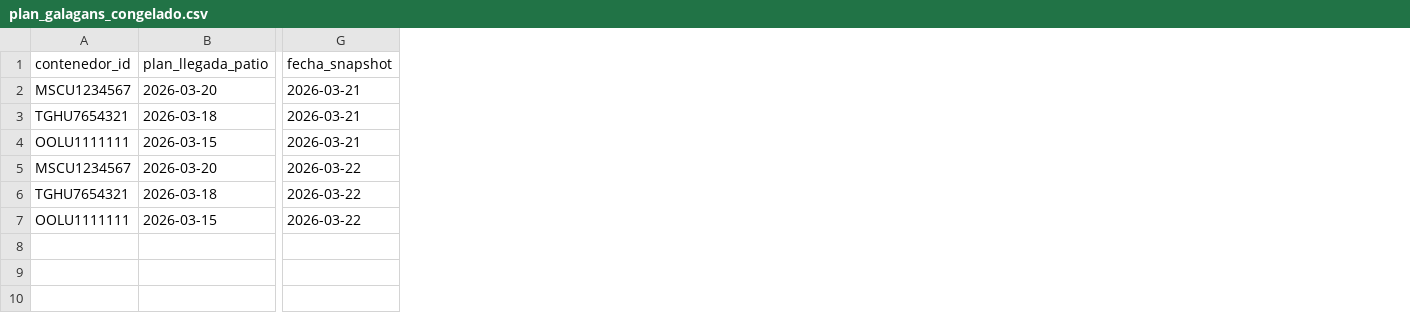
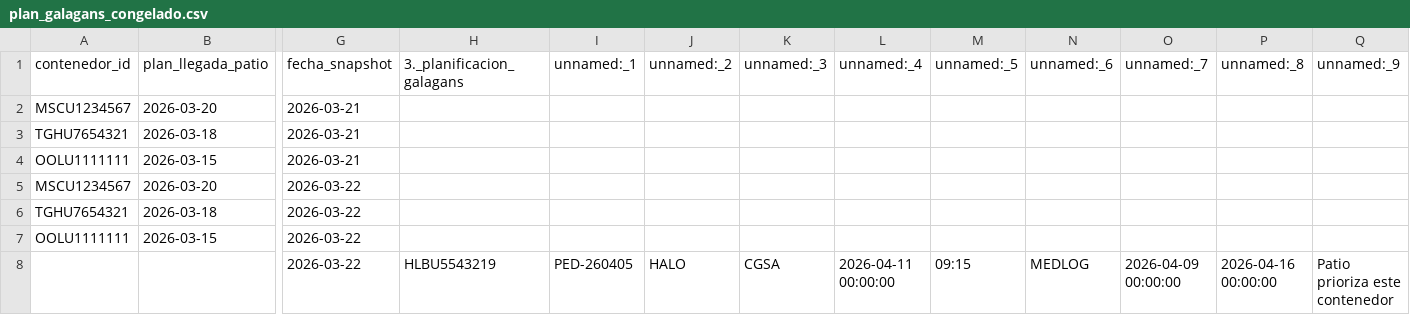
Before and after one commit to sgarzong/grupasa, a CSV file: data/history/plan_galagans_congelado.csv, drawn as a sheet; only a part is shown, gaps mark what is left out; rows hold the shown columns only; the diff names each change by its address in the sheet, - before the commit and + after, or states it on an @@ line.

```diff
--- a/data/history/plan_galagans_congelado.csv
+++ b/data/history/plan_galagans_congelado.csv
+column H (3._planificacion_galagans), empty
+column I (unnamed:_1), empty
+column J (unnamed:_2), empty
+column K (unnamed:_3), empty
+column L (unnamed:_4), empty
+column M (unnamed:_5), empty
+column N (unnamed:_6), empty
+column O (unnamed:_7), empty
+column P (unnamed:_8), empty
+column Q (unnamed:_9), empty
+row 8:  |  | 2026-03-22 | HLBU5543219 | PED-260405 | HALO | CGSA | 2026-04-11 00:00:00 | 09:15 | MEDLOG | 2026-04-09 00:00:00 | 2026-04-16 00:00:00 | Patio prioriza este contenedor
```
Also changed, not shown: data/curated/contenedores_actual.csv, data/history/registro_congelado.csv, 2 other files.
